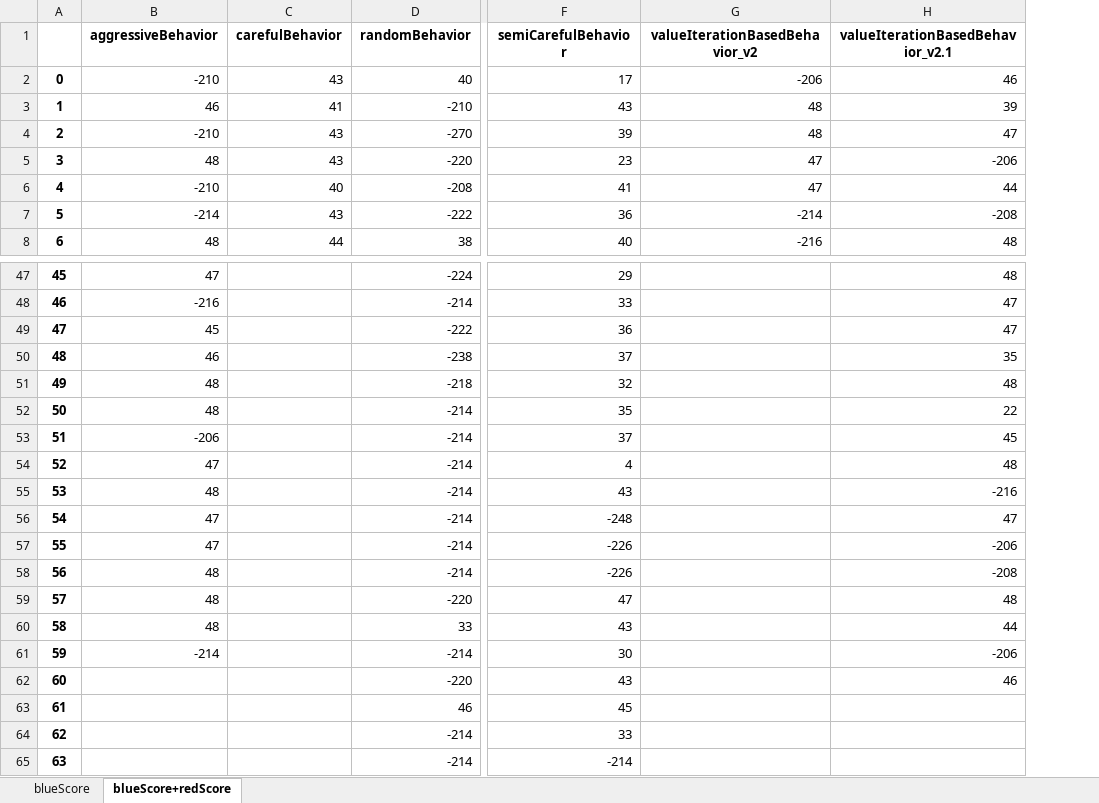
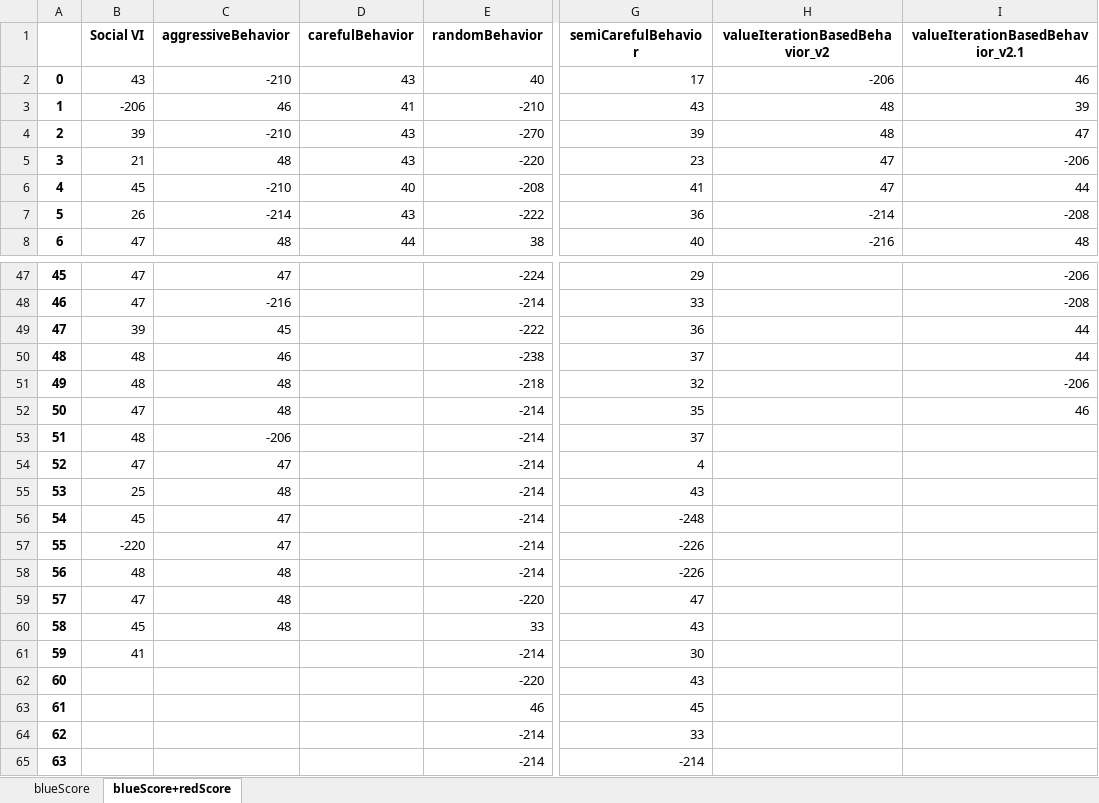
Before and after one commit to ido1Shapira/1.5roadGame, an Excel workbook: data/agent_scores.xlsx, sheet blueScore+redScore, drawn as a sheet; only a part is shown, gaps mark what is left out; values as stored, in another font and other column widths than the file's, no borders; addresses are those after the commit; the diff covers the shown part only; the diff names each change by its address in the sheet, - before the commit and + after, or states it on an @@ line.

Commit message:
result of the social agent

```diff
--- a/data/agent_scores.xlsx (sheet blueScore+redScore)
+++ b/data/agent_scores.xlsx (sheet blueScore+redScore)
+column B (Social VI), rows 2-8: 43 | -206 | 39 | 21 | 45 | 26 | 47; rows 47-61: 47 | 47 | 39 | 48 | 48 | 47 | 48 | 47 | 25 | 45 | -220 | 48 | 47 | 45 | 41
-I47 (valueIterationBasedBehavior_v2.1): 48
+I47 (valueIterationBasedBehavior_v2.1): -206
-I48 (valueIterationBasedBehavior_v2.1): 47
+I48 (valueIterationBasedBehavior_v2.1): -208
-I49 (valueIterationBasedBehavior_v2.1): 47
+I49 (valueIterationBasedBehavior_v2.1): 44
-I50 (valueIterationBasedBehavior_v2.1): 35
+I50 (valueIterationBasedBehavior_v2.1): 44
-I51 (valueIterationBasedBehavior_v2.1): 48
+I51 (valueIterationBasedBehavior_v2.1): -206
-I52 (valueIterationBasedBehavior_v2.1): 22
+I52 (valueIterationBasedBehavior_v2.1): 46
-I53 (valueIterationBasedBehavior_v2.1): 45
+I53 (valueIterationBasedBehavior_v2.1): (empty)
-I54 (valueIterationBasedBehavior_v2.1): 48
+I54 (valueIterationBasedBehavior_v2.1): (empty)
-I55 (valueIterationBasedBehavior_v2.1): -216
+I55 (valueIterationBasedBehavior_v2.1): (empty)
-I56 (valueIterationBasedBehavior_v2.1): 47
+I56 (valueIterationBasedBehavior_v2.1): (empty)
-I57 (valueIterationBasedBehavior_v2.1): -206
+I57 (valueIterationBasedBehavior_v2.1): (empty)
-I58 (valueIterationBasedBehavior_v2.1): -208
+I58 (valueIterationBasedBehavior_v2.1): (empty)
-I59 (valueIterationBasedBehavior_v2.1): 48
+I59 (valueIterationBasedBehavior_v2.1): (empty)
-I60 (valueIterationBasedBehavior_v2.1): 44
+I60 (valueIterationBasedBehavior_v2.1): (empty)
-C61 (aggressiveBehavior): -214
+C61 (aggressiveBehavior): (empty)
-I61 (valueIterationBasedBehavior_v2.1): -206
+I61 (valueIterationBasedBehavior_v2.1): (empty)
-I62 (valueIterationBasedBehavior_v2.1): 46
+I62 (valueIterationBasedBehavior_v2.1): (empty)
```
Also changed, not shown: 20 edited cells elsewhere in this sheet, sheet blueScore, 2 other files.
